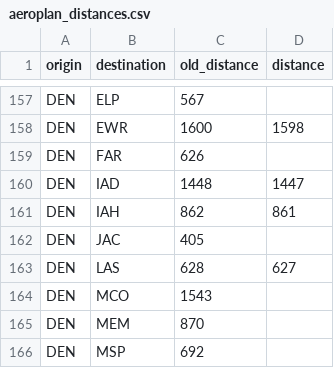
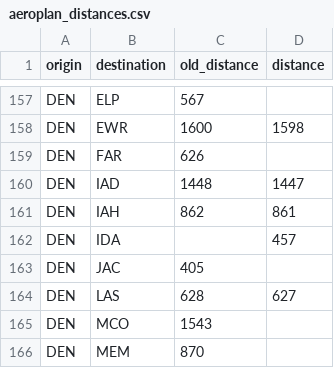
Before and after one commit to cowtool-llc/ac-sqd, a CSV file: src/main/resources/aeroplan_distances.csv, drawn as a sheet; only a part is shown, gaps mark what is left out; the shorter side is filled out with more unchanged rows; the diff names each change by its address in the sheet, - before the commit and + after, or states it on an @@ line.

Commit message:
DEN-IDA is 457

```diff
--- a/src/main/resources/aeroplan_distances.csv
+++ b/src/main/resources/aeroplan_distances.csv
+row 162: DEN | IDA |  | 457
```
